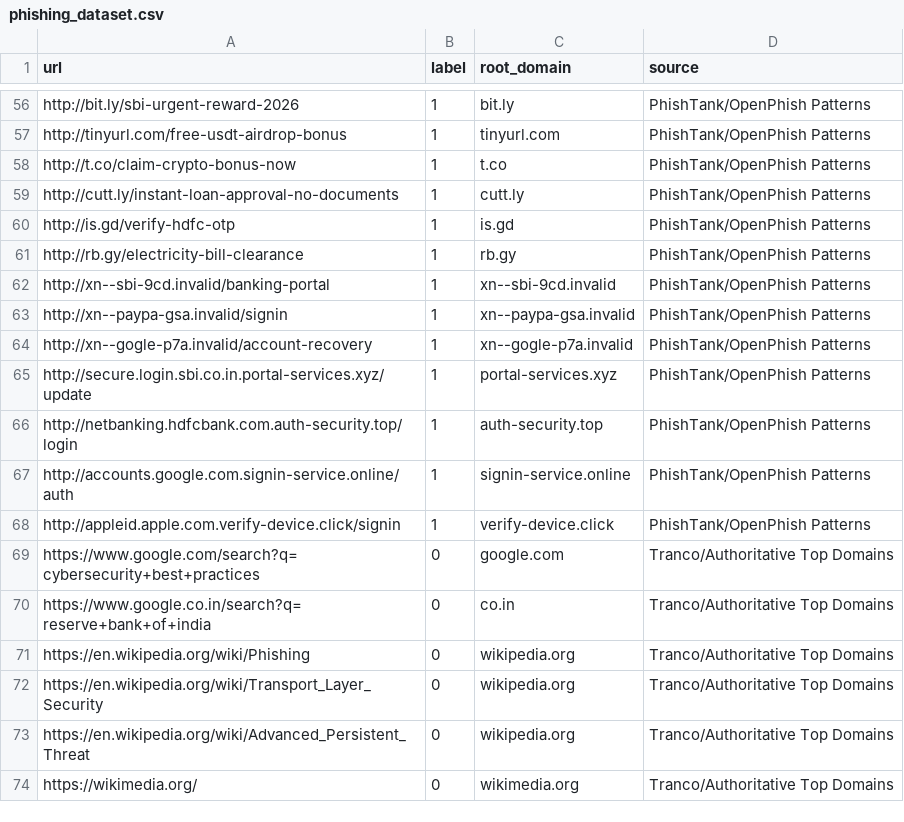
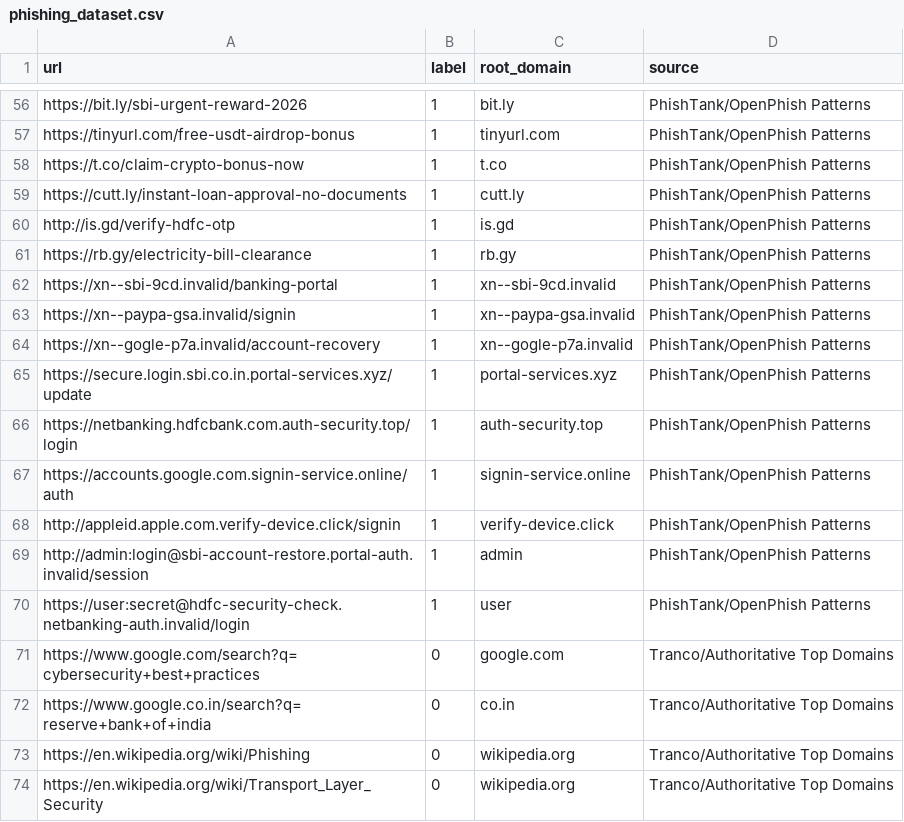
Before and after one commit to Riddhi-Dubey/ShieldNet, a CSV file: backend/data/processed/phishing_dataset.csv, drawn as a sheet; only a part is shown, gaps mark what is left out; the shorter side is filled out with more unchanged rows; the diff covers the shown part only; the diff names each change by its address in the sheet, - before the commit and + after, or states it on an @@ line.

```diff
--- a/backend/data/processed/phishing_dataset.csv
+++ b/backend/data/processed/phishing_dataset.csv
-A56 (url): http://bit.ly/sbi-urgent-reward-2026
+A56 (url): https://bit.ly/sbi-urgent-reward-2026
-A57 (url): http://tinyurl.com/free-usdt-airdrop-bonus
+A57 (url): https://tinyurl.com/free-usdt-airdrop-bonus
-A58 (url): http://t.co/claim-crypto-bonus-now
+A58 (url): https://t.co/claim-crypto-bonus-now
-A59 (url): http://cutt.ly/instant-loan-approval-no-documents
+A59 (url): https://cutt.ly/instant-loan-approval-no-documents
-A61 (url): http://rb.gy/electricity-bill-clearance
+A61 (url): https://rb.gy/electricity-bill-clearance
-A62 (url): http://xn--sbi-9cd.invalid/banking-portal
+A62 (url): https://xn--sbi-9cd.invalid/banking-portal
-A63 (url): http://xn--paypa-gsa.invalid/signin
+A63 (url): https://xn--paypa-gsa.invalid/signin
-A64 (url): http://xn--gogle-p7a.invalid/account-recovery
+A64 (url): https://xn--gogle-p7a.invalid/account-recovery
-A65 (url): http://secure.login.sbi.co.in.portal-services.xyz/update
+A65 (url): https://secure.login.sbi.co.in.portal-services.xyz/update
-A66 (url): http://netbanking.hdfcbank.com.auth-security.top/login
+A66 (url): https://netbanking.hdfcbank.com.auth-security.top/login
-A67 (url): http://accounts.google.com.signin-service.online/auth
+A67 (url): https://accounts.google.com.signin-service.online/auth
+row 69: http://admin:login@sbi-account-restore.portal-auth.invalid/session | 1 | admin | PhishTank/OpenPhish Patterns
+row 70: https://user:secret@hdfc-security-check.netbanking-auth.invalid/login | 1 | user | PhishTank/OpenPhish Patterns
```
Also changed, not shown: 39 edited cells elsewhere in this file, backend/data/processed/message_dataset.csv, 27 other files.
